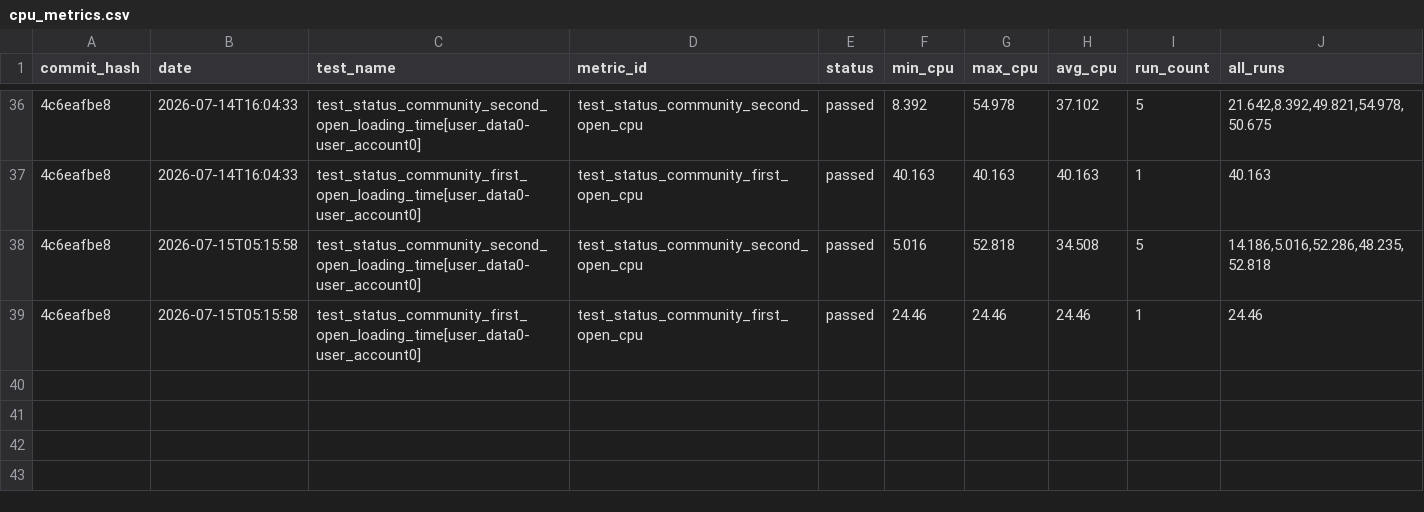
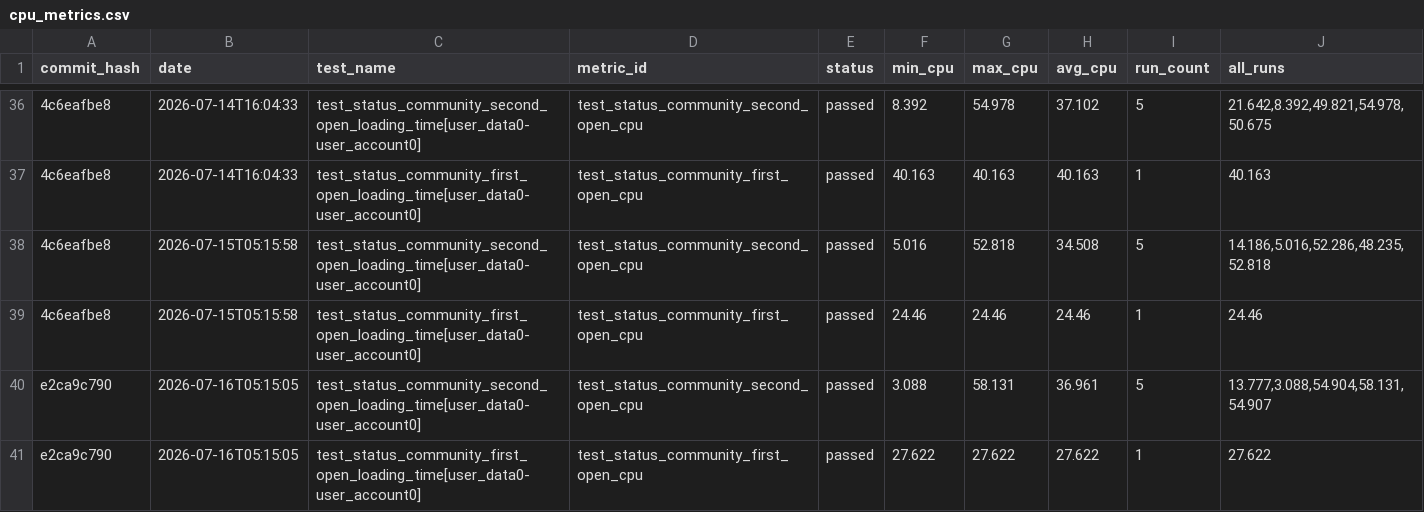
Before and after one commit to status-im/status-app-benchmarks, a CSV file: data/cpu_metrics.csv, drawn as a sheet; only a part is shown, gaps mark what is left out; the diff names each change by its address in the sheet, - before the commit and + after, or states it on an @@ line.

```diff
--- a/data/cpu_metrics.csv
+++ b/data/cpu_metrics.csv
+row 40: e2ca9c790 | 2026-07-16T05:15:05 | test_status_community_second_open_loading_time[user_data0-user_account0] | test_status_community_second_open_cpu | passed | 3.088 | 58.131 | 36.961 | 5 | 13.777,3.088,54.904,58.131,54.907
+row 41: e2ca9c790 | 2026-07-16T05:15:05 | test_status_community_first_open_loading_time[user_data0-user_account0] | test_status_community_first_open_cpu | passed | 27.622 | 27.622 | 27.622 | 1 | 27.622
```
Also changed, not shown: data/performance_metrics.csv, data/ram_metrics.csv, 23 other files.
